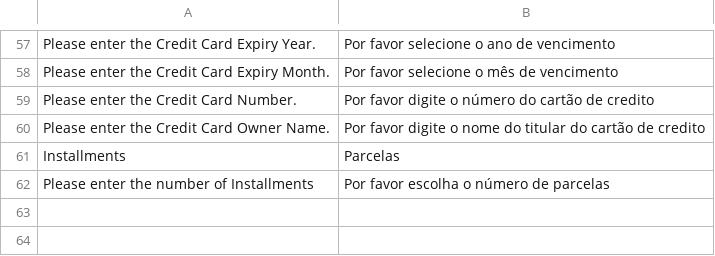
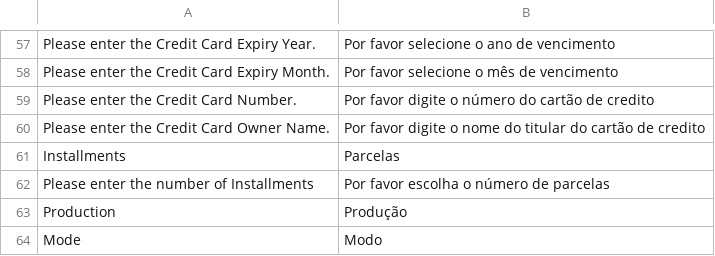
Before and after one commit to mageup/vindi-magento2, a CSV file: i18n/pt_BR.csv, drawn as a sheet; only a part is shown, gaps mark what is left out.

```diff
--- a/i18n/pt_BR.csv
+++ b/i18n/pt_BR.csv
@@ -62 +62,3 @@
 "Please enter the number of Installments","Por favor escolha o número de parcelas"
+"Production","Produção"
+"Mode","Modo"
```
Also changed, not shown: 7 other files.
